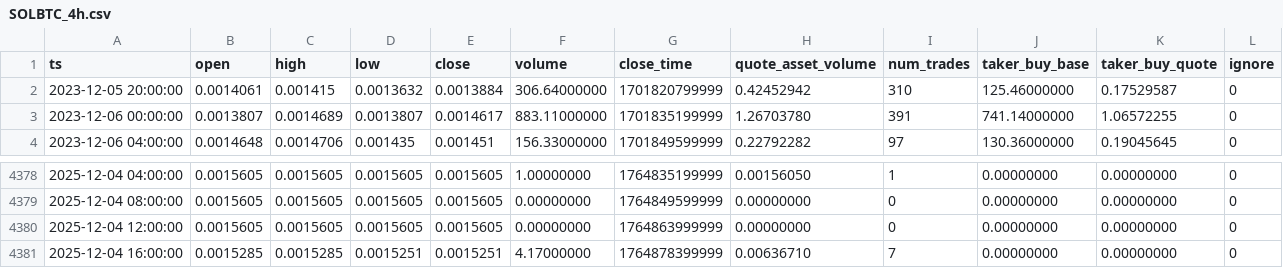
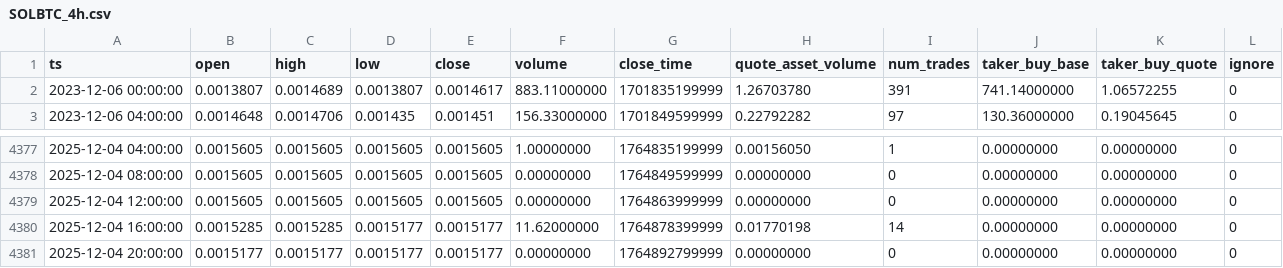
Before and after one commit to McNultyyy/BTC-Pair-OrderBlock-Finder, a CSV file: data/raw/SOLBTC_4h.csv, drawn as a sheet; only a part is shown, gaps mark what is left out.

```diff
--- a/data/raw/SOLBTC_4h.csv
+++ b/data/raw/SOLBTC_4h.csv
@@ -1,3 +1,2 @@
 ts,open,high,low,close,volume,close_time,quote_asset_volume,num_trades,taker_buy_base,taker_buy_quote,ignore
-2023-12-05 20:00:00,0.0014061,0.001415,0.0013632,0.0013884,306.64000000,1701820799999,0.42452942,310,125.46000000,0.17529587,0
 2023-12-06 00:00:00,0.0013807,0.0014689,0.0013807,0.0014617,883.11000000,1701835199999,1.26703780,391,741.14000000,1.06572255,0
@@ -4380,2 +4379,3 @@ ts,open,high,low,close,volume,close_time,quote_asset_volume,num_trades,taker_buy
 2025-12-04 12:00:00,0.0015605,0.0015605,0.0015605,0.0015605,0.00000000,1764863999999,0.00000000,0,0.00000000,0.00000000,0
-2025-12-04 16:00:00,0.0015285,0.0015285,0.0015251,0.0015251,4.17000000,1764878399999,0.00636710,7,0.00000000,0.00000000,0
+2025-12-04 16:00:00,0.0015285,0.0015285,0.0015177,0.0015177,11.62000000,1764878399999,0.01770198,14,0.00000000,0.00000000,0
+2025-12-04 20:00:00,0.0015177,0.0015177,0.0015177,0.0015177,0.00000000,1764892799999,0.00000000,0,0.00000000,0.00000000,0
```
Also changed, not shown: data/raw/ADABTC_4h.csv, data/raw/BNBBTC_4h.csv, 2 other files.
